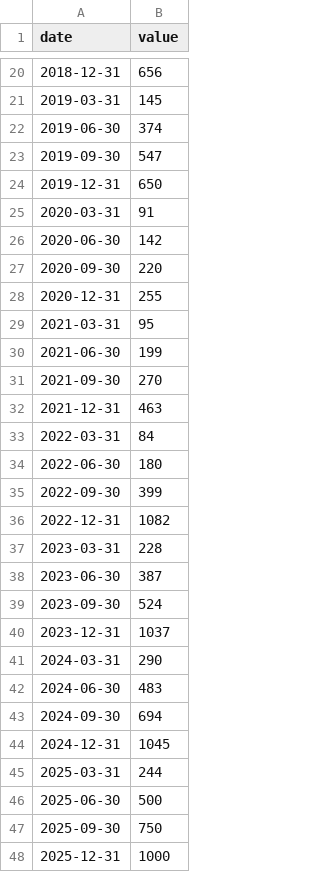
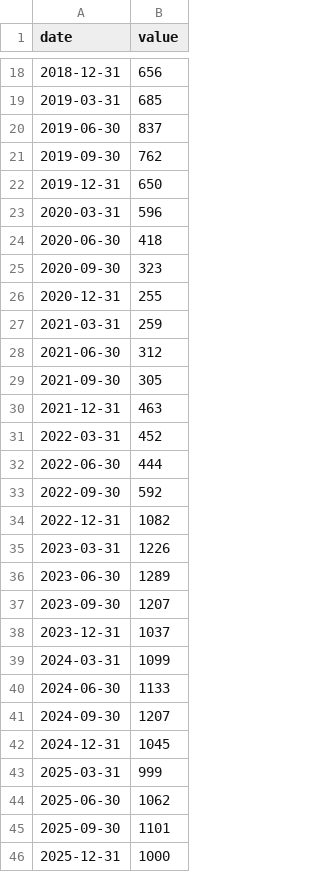
Before and after one commit to pwen/pwen.github.io, a CSV file: data/backfill/cb_gold_buying.csv, drawn as a sheet; only a part is shown, gaps mark what is left out; the diff covers the shown part only.

```diff
--- a/data/backfill/cb_gold_buying.csv
+++ b/data/backfill/cb_gold_buying.csv
@@ -20,29 +18,29 @@ date,value
 2018-12-31,656
-2019-03-31,145
-2019-06-30,374
-2019-09-30,547
+2019-03-31,685
+2019-06-30,837
+2019-09-30,762
 2019-12-31,650
-2020-03-31,91
-2020-06-30,142
-2020-09-30,220
+2020-03-31,596
+2020-06-30,418
+2020-09-30,323
 2020-12-31,255
-2021-03-31,95
-2021-06-30,199
-2021-09-30,270
+2021-03-31,259
+2021-06-30,312
+2021-09-30,305
 2021-12-31,463
-2022-03-31,84
-2022-06-30,180
-2022-09-30,399
+2022-03-31,452
+2022-06-30,444
+2022-09-30,592
 2022-12-31,1082
-2023-03-31,228
-2023-06-30,387
-2023-09-30,524
+2023-03-31,1226
+2023-06-30,1289
+2023-09-30,1207
 2023-12-31,1037
-2024-03-31,290
-2024-06-30,483
-2024-09-30,694
+2024-03-31,1099
+2024-06-30,1133
+2024-09-30,1207
 2024-12-31,1045
-2025-03-31,244
-2025-06-30,500
-2025-09-30,750
+2025-03-31,999
+2025-06-30,1062
+2025-09-30,1101
 2025-12-31,1000
```
Also changed, not shown: 2 added rows, 4 removed rows and 11 edited cells elsewhere in this file, 12 other files.
